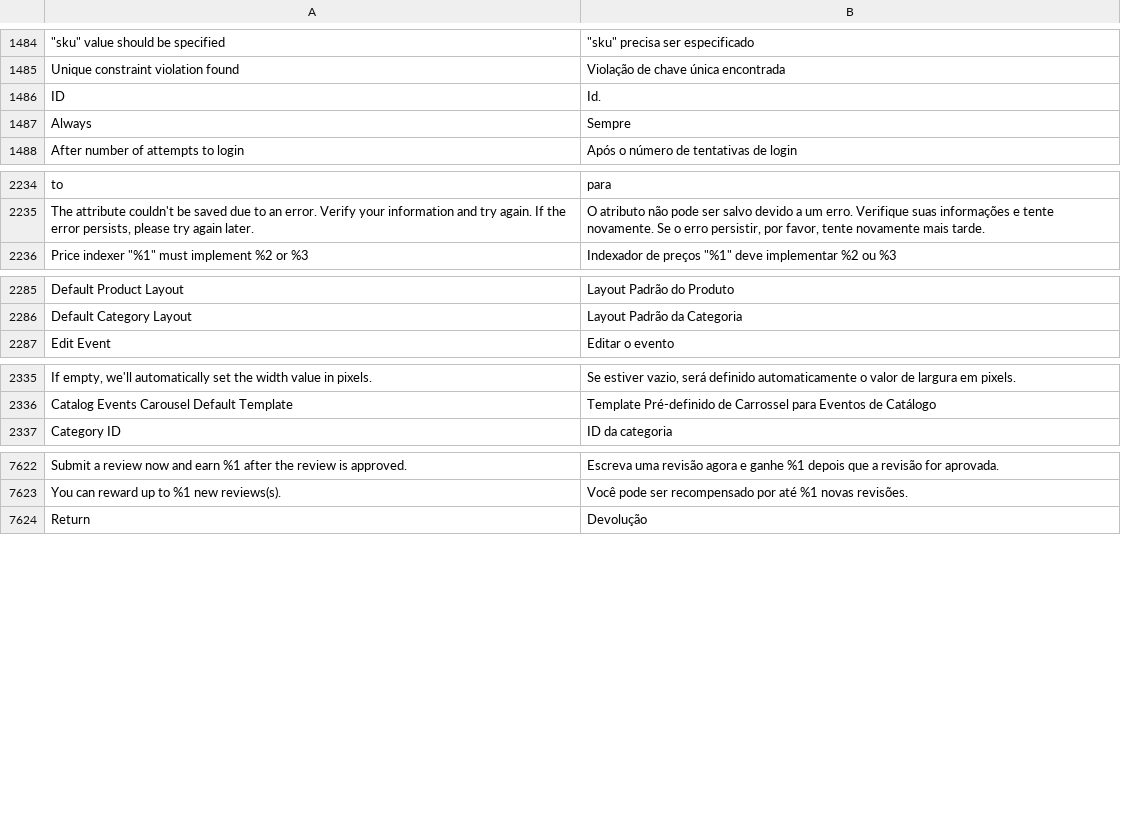
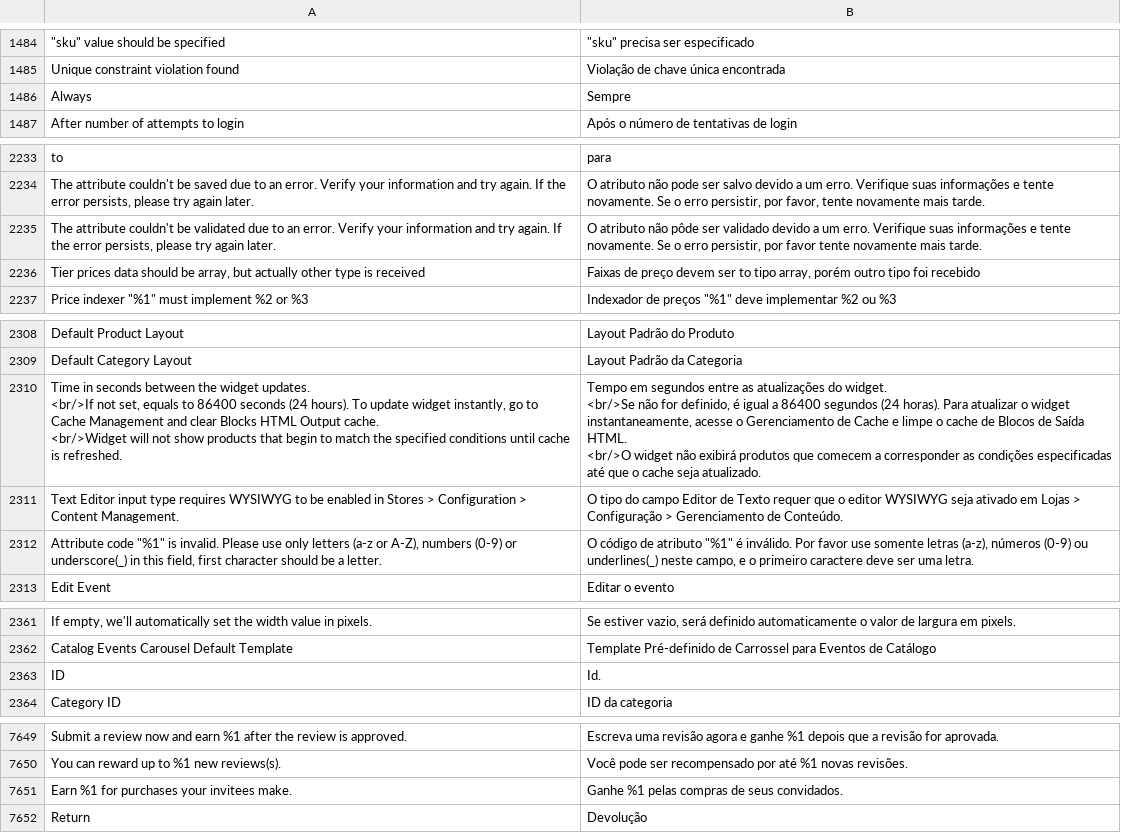
Before and after one commit to magento-l10n/language-pt_BR, a CSV file: pt_BR.csv, drawn as a sheet; only a part is shown, gaps mark what is left out; ↵ is a line break in a cell; the diff covers the shown part only; the diff names each change by its address in the sheet, - before the commit and + after, or states it on an @@ line.

```diff
--- a/pt_BR.csv
+++ b/pt_BR.csv
+row 2235: The attribute couldn't be validated due to an error. Verify your information and try again. If the error persists, please try again later. | O atributo não pôde ser validado devido a um erro. Verifique suas informações e tente novamente. Se o erro persistir, por favor tente novamente mais tarde.
+row 2236: Tier prices data should be array, but actually other type is received | Faixas de preço devem ser to tipo array, porém outro tipo foi recebido
+row 2310: Time in seconds between the widget updates. ↵ <br/>If not set, equals to 86400 seconds (24 hours). To update widget instantly, go to Cache Management and clear Blocks HTML Output cache. ↵ <br/>Widget will not show products that begin to match the specified conditions until cache is refreshed. | Tempo em segundos entre as atualizações do widget. ↵ <br/>Se não for definido, é igual a 86400 segundos (24 horas). Para atualizar o widget instantaneamente, acesse o Gerenciamento de Cache e limpe o cache de Blocos de Saída HTML. ↵ <br/>O widget não exibirá produtos que comecem a corresponder as condições especificadas até que o cache seja atualizado.
+row 2311: Text Editor input type requires WYSIWYG to be enabled in Stores > Configuration > Content Management. | O tipo do campo Editor de Texto requer que o editor WYSIWYG seja ativado em Lojas > Configuração > Gerenciamento de Conteúdo.
+row 2312: Attribute code "%1" is invalid. Please use only letters (a-z or A-Z), numbers (0-9) or underscore(_) in this field, first character should be a letter. | O código de atributo "%1" é inválido. Por favor use somente letras (a-z), números (0-9) ou underlines(_) neste campo, e o primeiro caractere deve ser uma letra.
@@ row 1486 moved to row 2363: ID @@
+row 7651: Earn %1 for purchases your invitees make. | Ganhe %1 pelas compras de seus convidados.
```
Also changed, not shown: 22 added rows elsewhere in this file, 1 other file.
